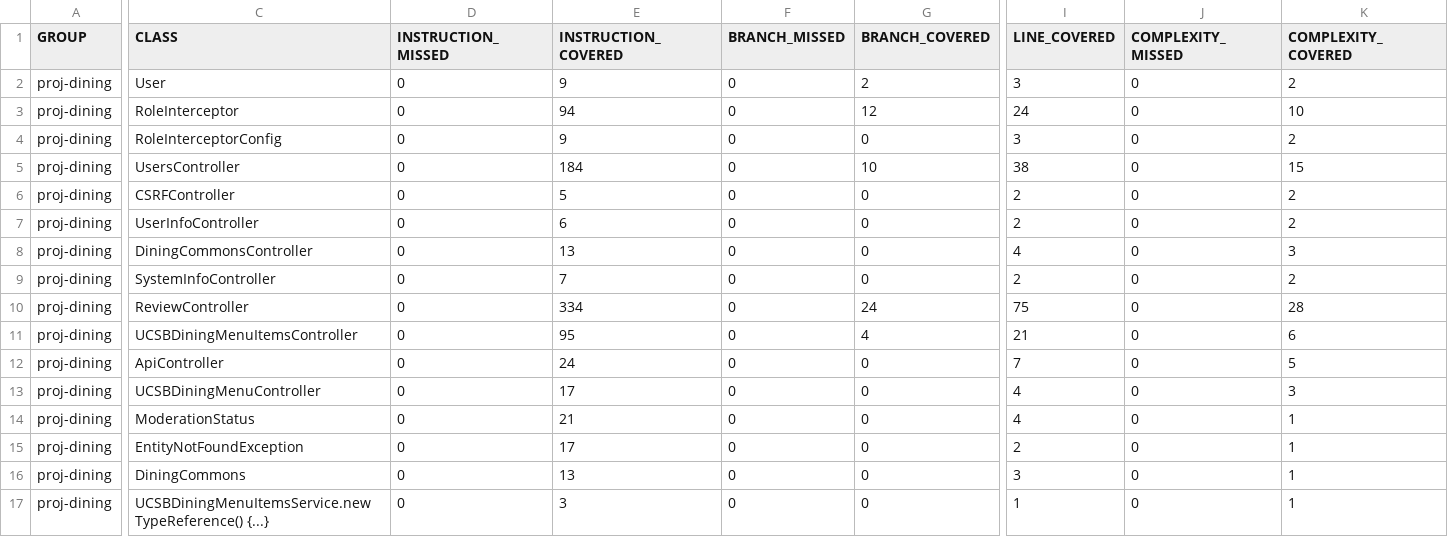
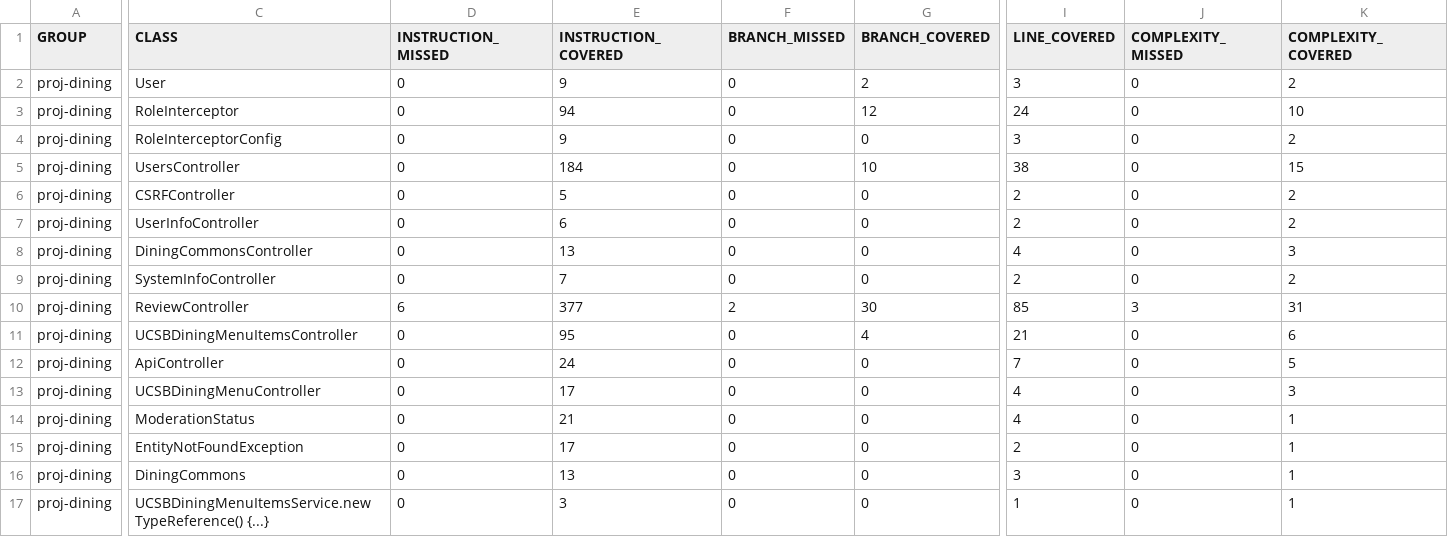
Before and after one commit to ucsb-cs156-f25/proj-dining-f25-07, a CSV file: jacoco/jacoco.csv, drawn as a sheet; only a part is shown, gaps mark what is left out; the diff covers the shown part only; the diff names each change by its address in the sheet, - before the commit and + after, or states it on an @@ line.

```diff
--- a/jacoco/jacoco.csv
+++ b/jacoco/jacoco.csv
-D10 (INSTRUCTION_MISSED): 0
+D10 (INSTRUCTION_MISSED): 6
-E10 (INSTRUCTION_COVERED): 334
+E10 (INSTRUCTION_COVERED): 377
-F10 (BRANCH_MISSED): 0
+F10 (BRANCH_MISSED): 2
-G10 (BRANCH_COVERED): 24
+G10 (BRANCH_COVERED): 30
-I10 (LINE_COVERED): 75
+I10 (LINE_COVERED): 85
-J10 (COMPLEXITY_MISSED): 0
+J10 (COMPLEXITY_MISSED): 3
-K10 (COMPLEXITY_COVERED): 28
+K10 (COMPLEXITY_COVERED): 31
```
Also changed, not shown: 2 edited cells elsewhere in this file, 7 other files.
